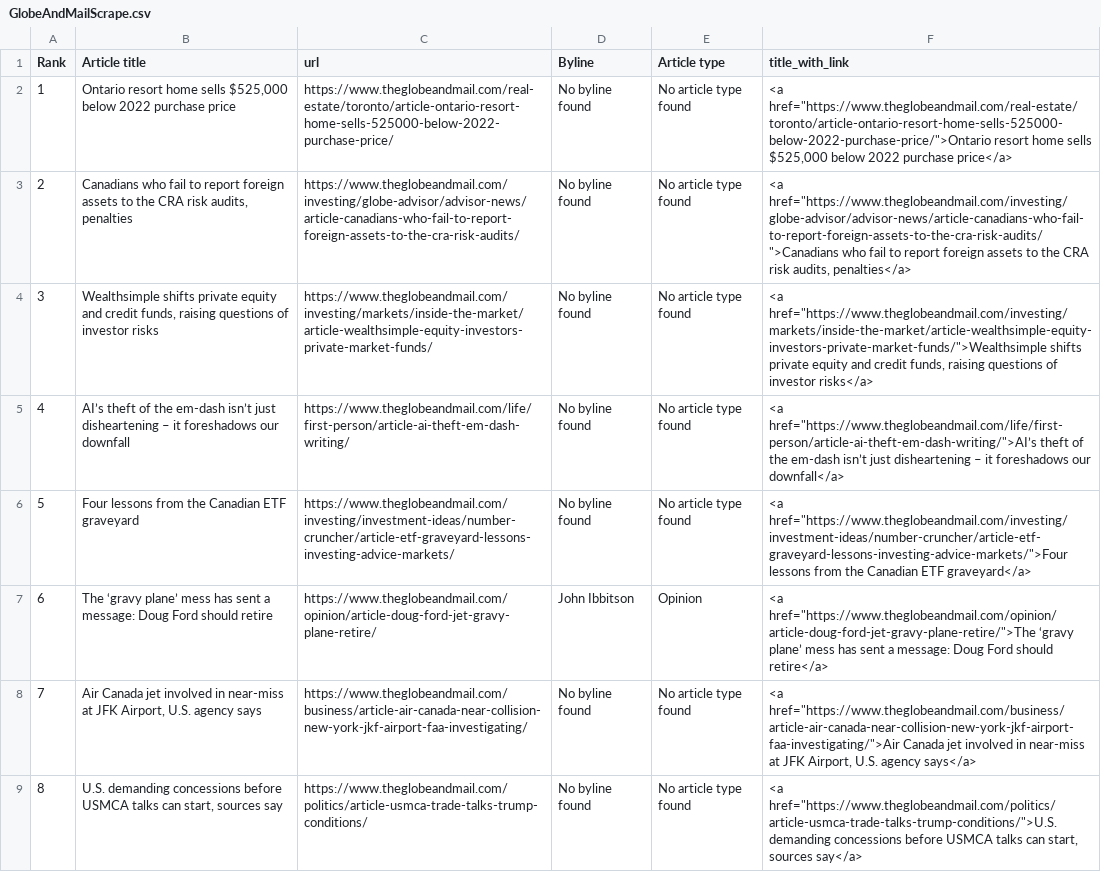
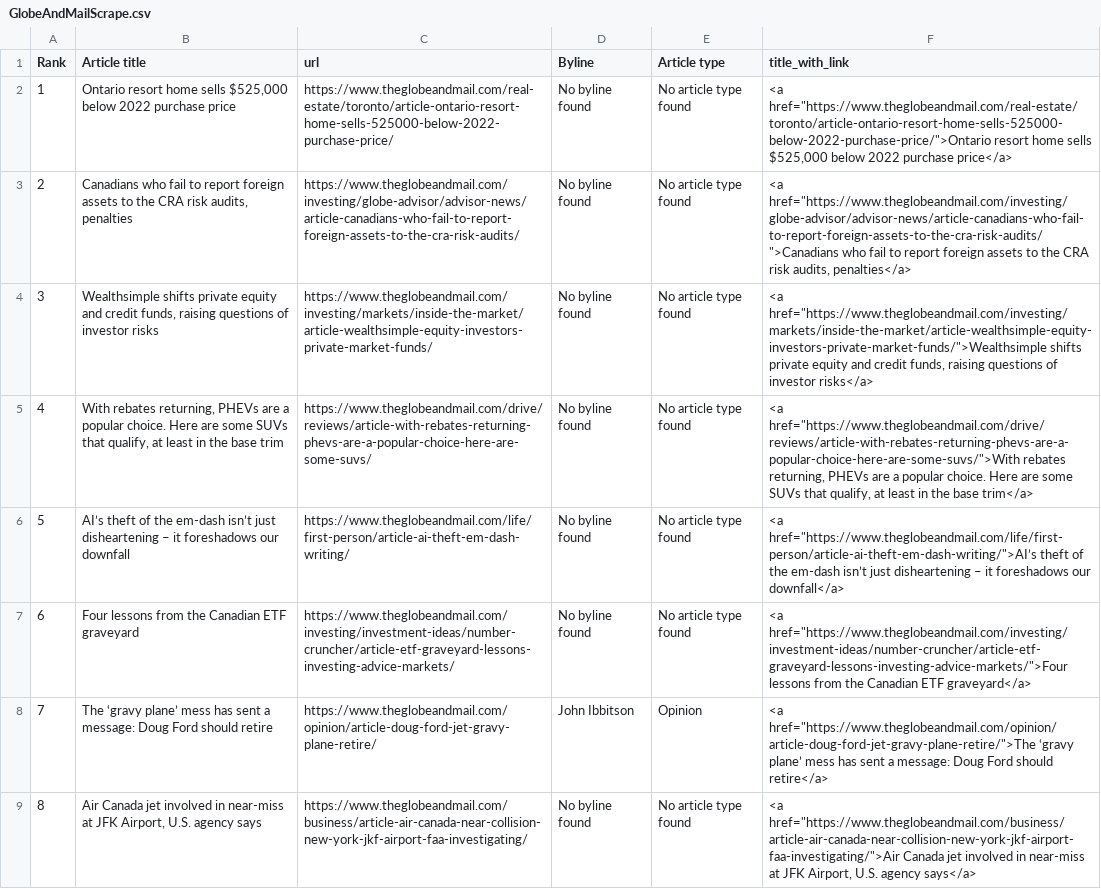
Before and after one commit to caoramckenna/canada-news-trending-stories, a CSV file: GlobeAndMailScrape.csv, drawn as a sheet; removed rows and columns are numbered as before the commit, all else as after; the diff names each change by its address in the sheet, - before the commit and + after, or states it on an @@ line.

```diff
--- a/GlobeAndMailScrape.csv
+++ b/GlobeAndMailScrape.csv
+row 5: 4 | With rebates returning, PHEVs are a popular choice. Here are some SUVs that qualify, at least in the base trim | https://www.theglobeandmail.com/drive/reviews/article-with-rebates-returning-phevs-are-a-popular-choice-here-are-some-suvs/ | No byline found | No article type found | <a href="https://www.theglobeandmail.com/drive/reviews/article-with-rebates-returning-phevs-are-a-popular-choice-here-are-some-suvs/">With rebates returning, PHEVs are a popular choice. Here are some SUVs that qualify, at least in the base trim</a>
@@ column A (Rank) renumbered between rows 6 and 9 @@
-row 9: 8 | U.S. demanding concessions before USMCA talks can start, sources say | https://www.theglobeandmail.com/politics/article-usmca-trade-talks-trump-conditions/ | No byline found | No article type found | <a href="https://www.theglobeandmail.com/politics/article-usmca-trade-talks-trump-conditions/">U.S. demanding concessions before USMCA talks can start, sources say</a>
```
Also changed, not shown: CTVScrape.csv, NationalPostScrape.csv, 4 other files.
